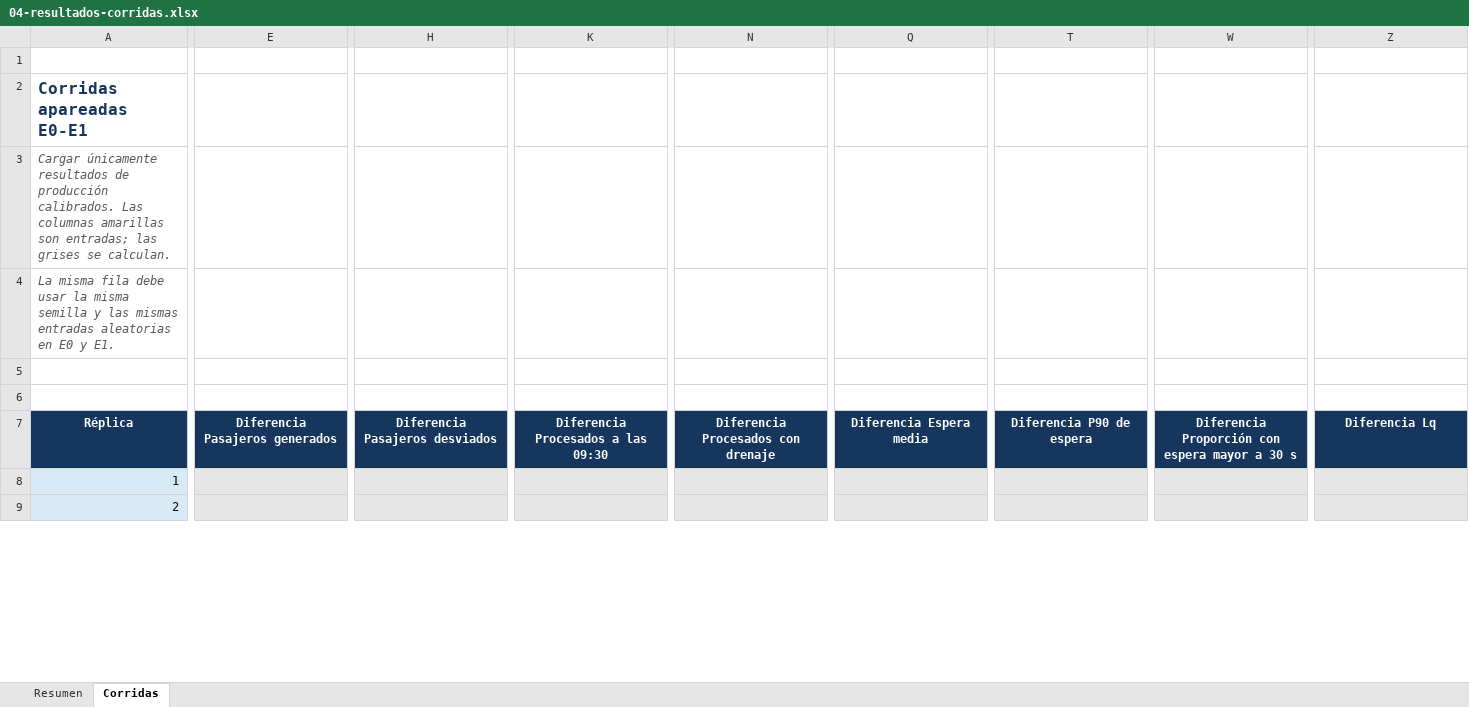
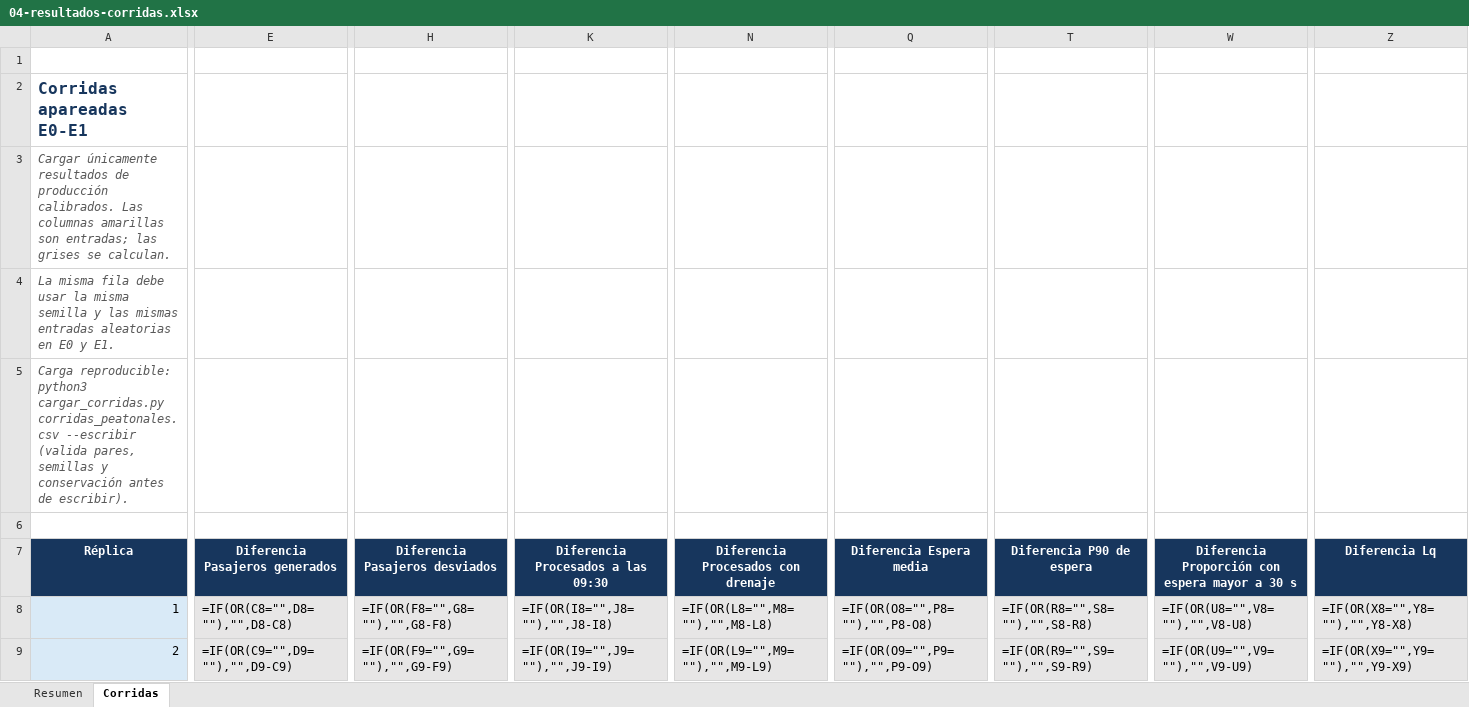
Before and after one commit to JuanBonadeo/utn_brain, an Excel workbook: materias/SIM/entregables/TPI/subte/04-resultados-corridas.xlsx, sheet Corridas, drawn as a sheet; only a part is shown, gaps mark what is left out; values as stored, in another font and other column widths than the file's, no borders; formulas without a stored value are shown as written; the diff covers the shown part only; the diff names each change by its address in the sheet, - before the commit and + after, or states it on an @@ line.

```diff
--- a/materias/SIM/entregables/TPI/subte/04-resultados-corridas.xlsx (sheet Corridas)
+++ b/materias/SIM/entregables/TPI/subte/04-resultados-corridas.xlsx (sheet Corridas)
-A5 (Réplica): (empty)
+A5 (Réplica): Carga reproducible: python3 cargar_corridas.py corridas_peatonales.csv --escribir (valida pares, semillas y conservación antes de escribir).
-E8 (Diferencia Pasajeros generados): (empty)
+E8 (Diferencia Pasajeros generados): =IF(OR(C8="",D8=""),"",D8-C8)
-H8 (Diferencia Pasajeros desviados): (empty)
+H8 (Diferencia Pasajeros desviados): =IF(OR(F8="",G8=""),"",G8-F8)
-K8: (empty)
+K8: =IF(OR(I8="",J8=""),"",J8-I8)
-N8: (empty)
+N8: =IF(OR(L8="",M8=""),"",M8-L8)
-Q8 (Diferencia Espera media): (empty)
+Q8 (Diferencia Espera media): =IF(OR(O8="",P8=""),"",P8-O8)
-T8 (Diferencia P90 de espera): (empty)
+T8 (Diferencia P90 de espera): =IF(OR(R8="",S8=""),"",S8-R8)
-W8: (empty)
+W8: =IF(OR(U8="",V8=""),"",V8-U8)
-Z8 (Diferencia Lq): (empty)
+Z8 (Diferencia Lq): =IF(OR(X8="",Y8=""),"",Y8-X8)
-E9 (Diferencia Pasajeros generados): (empty)
+E9 (Diferencia Pasajeros generados): =IF(OR(C9="",D9=""),"",D9-C9)
-H9 (Diferencia Pasajeros desviados): (empty)
+H9 (Diferencia Pasajeros desviados): =IF(OR(F9="",G9=""),"",G9-F9)
-K9: (empty)
+K9: =IF(OR(I9="",J9=""),"",J9-I9)
-N9: (empty)
+N9: =IF(OR(L9="",M9=""),"",M9-L9)
-Q9 (Diferencia Espera media): (empty)
+Q9 (Diferencia Espera media): =IF(OR(O9="",P9=""),"",P9-O9)
-T9 (Diferencia P90 de espera): (empty)
+T9 (Diferencia P90 de espera): =IF(OR(R9="",S9=""),"",S9-R9)
-W9: (empty)
+W9: =IF(OR(U9="",V9=""),"",V9-U9)
-Z9 (Diferencia Lq): (empty)
+Z9 (Diferencia Lq): =IF(OR(X9="",Y9=""),"",Y9-X9)
```
Also changed, not shown: 434 edited cells elsewhere in this sheet, sheet Resumen, 8 other files.
